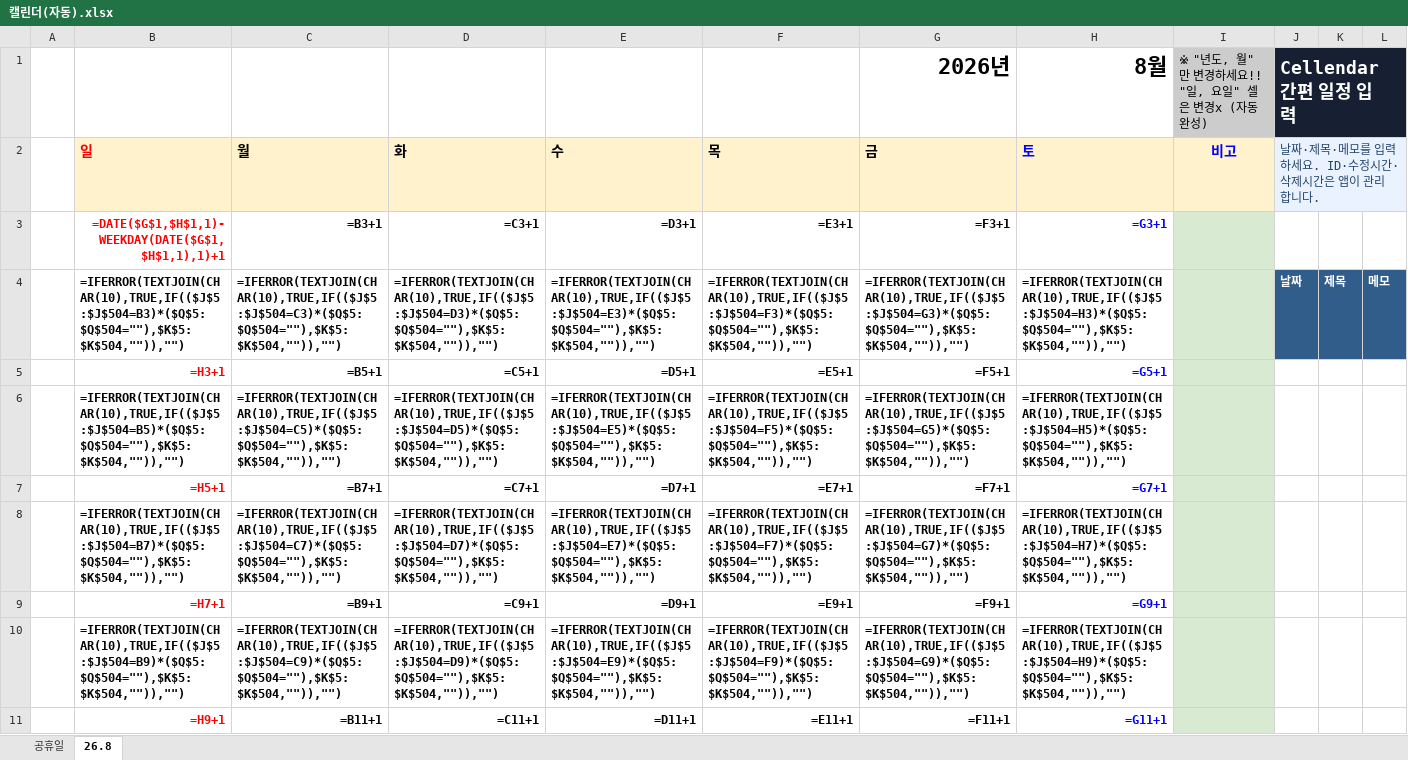
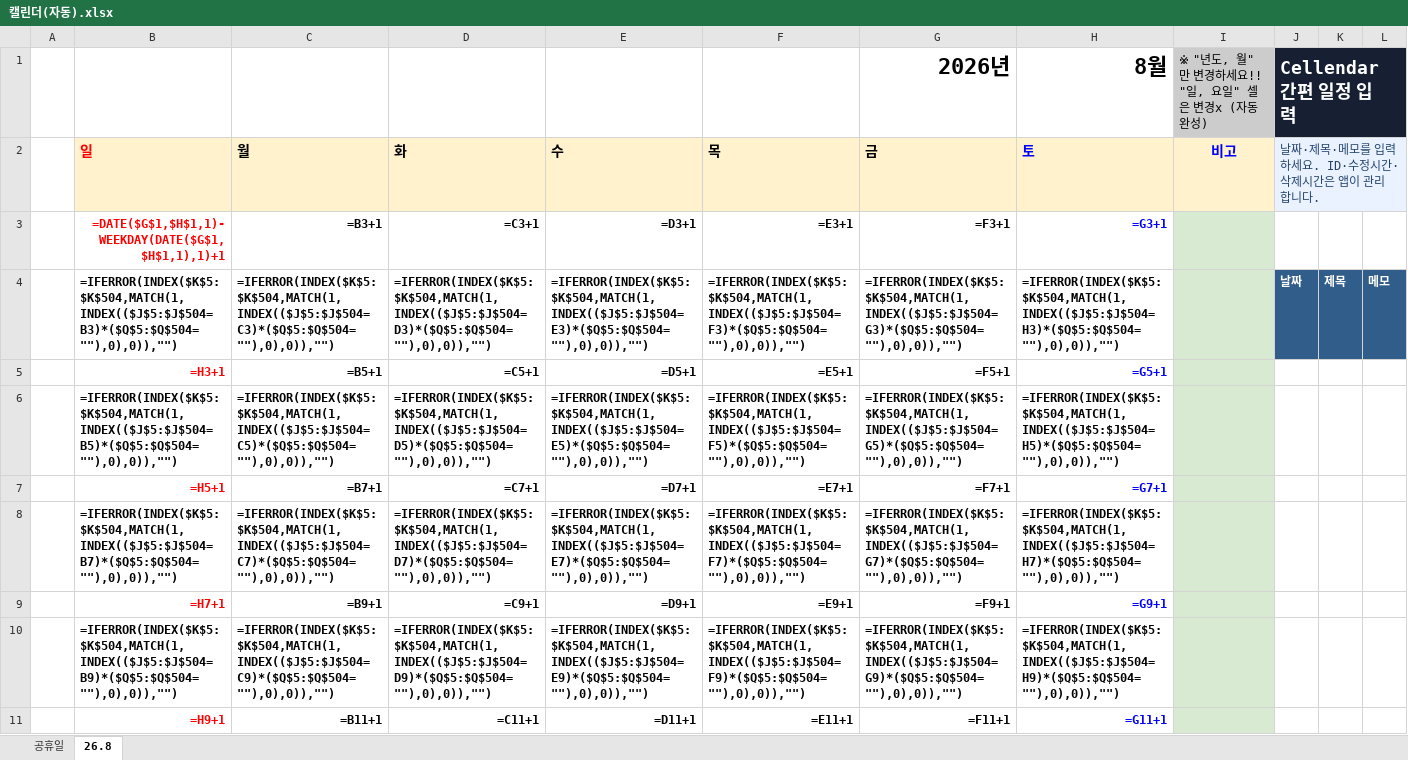
Before and after one commit to ckdgns20/cellendar, an Excel workbook: app/template/캘린더(자동).xlsx, sheet 26.8, drawn as a sheet; only a part is shown; values as stored, in another font and other column widths than the file's, no borders; formulas are shown in place of their values; conditional formats and table styles not drawn; the diff covers the shown part only; the diff names each change by its address in the sheet, - before the commit and + after, or states it on an @@ line.

Commit message:
Fix Excel calendar event display

```diff
--- a/app/template/캘린더(자동).xlsx (sheet 26.8)
+++ b/app/template/캘린더(자동).xlsx (sheet 26.8)
-B4 (일): =IFERROR(TEXTJOIN(CHAR(10),TRUE,IF(($J$5:$J$504=B3)*($Q$5:$Q$504=""),$K$5:$K$504,"")),"")
+B4 (일): =IFERROR(INDEX($K$5:$K$504,MATCH(1,INDEX(($J$5:$J$504=B3)*($Q$5:$Q$504=""),0),0)),"")
-C4 (월): =IFERROR(TEXTJOIN(CHAR(10),TRUE,IF(($J$5:$J$504=C3)*($Q$5:$Q$504=""),$K$5:$K$504,"")),"")
+C4 (월): =IFERROR(INDEX($K$5:$K$504,MATCH(1,INDEX(($J$5:$J$504=C3)*($Q$5:$Q$504=""),0),0)),"")
-D4 (화): =IFERROR(TEXTJOIN(CHAR(10),TRUE,IF(($J$5:$J$504=D3)*($Q$5:$Q$504=""),$K$5:$K$504,"")),"")
+D4 (화): =IFERROR(INDEX($K$5:$K$504,MATCH(1,INDEX(($J$5:$J$504=D3)*($Q$5:$Q$504=""),0),0)),"")
-E4 (수): =IFERROR(TEXTJOIN(CHAR(10),TRUE,IF(($J$5:$J$504=E3)*($Q$5:$Q$504=""),$K$5:$K$504,"")),"")
+E4 (수): =IFERROR(INDEX($K$5:$K$504,MATCH(1,INDEX(($J$5:$J$504=E3)*($Q$5:$Q$504=""),0),0)),"")
-F4 (목): =IFERROR(TEXTJOIN(CHAR(10),TRUE,IF(($J$5:$J$504=F3)*($Q$5:$Q$504=""),$K$5:$K$504,"")),"")
+F4 (목): =IFERROR(INDEX($K$5:$K$504,MATCH(1,INDEX(($J$5:$J$504=F3)*($Q$5:$Q$504=""),0),0)),"")
-G4 (금): =IFERROR(TEXTJOIN(CHAR(10),TRUE,IF(($J$5:$J$504=G3)*($Q$5:$Q$504=""),$K$5:$K$504,"")),"")
+G4 (금): =IFERROR(INDEX($K$5:$K$504,MATCH(1,INDEX(($J$5:$J$504=G3)*($Q$5:$Q$504=""),0),0)),"")
-H4 (토): =IFERROR(TEXTJOIN(CHAR(10),TRUE,IF(($J$5:$J$504=H3)*($Q$5:$Q$504=""),$K$5:$K$504,"")),"")
+H4 (토): =IFERROR(INDEX($K$5:$K$504,MATCH(1,INDEX(($J$5:$J$504=H3)*($Q$5:$Q$504=""),0),0)),"")
-B6 (일): =IFERROR(TEXTJOIN(CHAR(10),TRUE,IF(($J$5:$J$504=B5)*($Q$5:$Q$504=""),$K$5:$K$504,"")),"")
+B6 (일): =IFERROR(INDEX($K$5:$K$504,MATCH(1,INDEX(($J$5:$J$504=B5)*($Q$5:$Q$504=""),0),0)),"")
-C6 (월): =IFERROR(TEXTJOIN(CHAR(10),TRUE,IF(($J$5:$J$504=C5)*($Q$5:$Q$504=""),$K$5:$K$504,"")),"")
+C6 (월): =IFERROR(INDEX($K$5:$K$504,MATCH(1,INDEX(($J$5:$J$504=C5)*($Q$5:$Q$504=""),0),0)),"")
-D6 (화): =IFERROR(TEXTJOIN(CHAR(10),TRUE,IF(($J$5:$J$504=D5)*($Q$5:$Q$504=""),$K$5:$K$504,"")),"")
+D6 (화): =IFERROR(INDEX($K$5:$K$504,MATCH(1,INDEX(($J$5:$J$504=D5)*($Q$5:$Q$504=""),0),0)),"")
-E6 (수): =IFERROR(TEXTJOIN(CHAR(10),TRUE,IF(($J$5:$J$504=E5)*($Q$5:$Q$504=""),$K$5:$K$504,"")),"")
+E6 (수): =IFERROR(INDEX($K$5:$K$504,MATCH(1,INDEX(($J$5:$J$504=E5)*($Q$5:$Q$504=""),0),0)),"")
-F6 (목): =IFERROR(TEXTJOIN(CHAR(10),TRUE,IF(($J$5:$J$504=F5)*($Q$5:$Q$504=""),$K$5:$K$504,"")),"")
+F6 (목): =IFERROR(INDEX($K$5:$K$504,MATCH(1,INDEX(($J$5:$J$504=F5)*($Q$5:$Q$504=""),0),0)),"")
-G6 (금): =IFERROR(TEXTJOIN(CHAR(10),TRUE,IF(($J$5:$J$504=G5)*($Q$5:$Q$504=""),$K$5:$K$504,"")),"")
+G6 (금): =IFERROR(INDEX($K$5:$K$504,MATCH(1,INDEX(($J$5:$J$504=G5)*($Q$5:$Q$504=""),0),0)),"")
-H6 (토): =IFERROR(TEXTJOIN(CHAR(10),TRUE,IF(($J$5:$J$504=H5)*($Q$5:$Q$504=""),$K$5:$K$504,"")),"")
+H6 (토): =IFERROR(INDEX($K$5:$K$504,MATCH(1,INDEX(($J$5:$J$504=H5)*($Q$5:$Q$504=""),0),0)),"")
-B8 (일): =IFERROR(TEXTJOIN(CHAR(10),TRUE,IF(($J$5:$J$504=B7)*($Q$5:$Q$504=""),$K$5:$K$504,"")),"")
+B8 (일): =IFERROR(INDEX($K$5:$K$504,MATCH(1,INDEX(($J$5:$J$504=B7)*($Q$5:$Q$504=""),0),0)),"")
-C8 (월): =IFERROR(TEXTJOIN(CHAR(10),TRUE,IF(($J$5:$J$504=C7)*($Q$5:$Q$504=""),$K$5:$K$504,"")),"")
+C8 (월): =IFERROR(INDEX($K$5:$K$504,MATCH(1,INDEX(($J$5:$J$504=C7)*($Q$5:$Q$504=""),0),0)),"")
-D8 (화): =IFERROR(TEXTJOIN(CHAR(10),TRUE,IF(($J$5:$J$504=D7)*($Q$5:$Q$504=""),$K$5:$K$504,"")),"")
+D8 (화): =IFERROR(INDEX($K$5:$K$504,MATCH(1,INDEX(($J$5:$J$504=D7)*($Q$5:$Q$504=""),0),0)),"")
-E8 (수): =IFERROR(TEXTJOIN(CHAR(10),TRUE,IF(($J$5:$J$504=E7)*($Q$5:$Q$504=""),$K$5:$K$504,"")),"")
+E8 (수): =IFERROR(INDEX($K$5:$K$504,MATCH(1,INDEX(($J$5:$J$504=E7)*($Q$5:$Q$504=""),0),0)),"")
-F8 (목): =IFERROR(TEXTJOIN(CHAR(10),TRUE,IF(($J$5:$J$504=F7)*($Q$5:$Q$504=""),$K$5:$K$504,"")),"")
+F8 (목): =IFERROR(INDEX($K$5:$K$504,MATCH(1,INDEX(($J$5:$J$504=F7)*($Q$5:$Q$504=""),0),0)),"")
-G8 (금): =IFERROR(TEXTJOIN(CHAR(10),TRUE,IF(($J$5:$J$504=G7)*($Q$5:$Q$504=""),$K$5:$K$504,"")),"")
+G8 (금): =IFERROR(INDEX($K$5:$K$504,MATCH(1,INDEX(($J$5:$J$504=G7)*($Q$5:$Q$504=""),0),0)),"")
-H8 (토): =IFERROR(TEXTJOIN(CHAR(10),TRUE,IF(($J$5:$J$504=H7)*($Q$5:$Q$504=""),$K$5:$K$504,"")),"")
+H8 (토): =IFERROR(INDEX($K$5:$K$504,MATCH(1,INDEX(($J$5:$J$504=H7)*($Q$5:$Q$504=""),0),0)),"")
-B10 (일): =IFERROR(TEXTJOIN(CHAR(10),TRUE,IF(($J$5:$J$504=B9)*($Q$5:$Q$504=""),$K$5:$K$504,"")),"")
+B10 (일): =IFERROR(INDEX($K$5:$K$504,MATCH(1,INDEX(($J$5:$J$504=B9)*($Q$5:$Q$504=""),0),0)),"")
-C10 (월): =IFERROR(TEXTJOIN(CHAR(10),TRUE,IF(($J$5:$J$504=C9)*($Q$5:$Q$504=""),$K$5:$K$504,"")),"")
+C10 (월): =IFERROR(INDEX($K$5:$K$504,MATCH(1,INDEX(($J$5:$J$504=C9)*($Q$5:$Q$504=""),0),0)),"")
-D10 (화): =IFERROR(TEXTJOIN(CHAR(10),TRUE,IF(($J$5:$J$504=D9)*($Q$5:$Q$504=""),$K$5:$K$504,"")),"")
+D10 (화): =IFERROR(INDEX($K$5:$K$504,MATCH(1,INDEX(($J$5:$J$504=D9)*($Q$5:$Q$504=""),0),0)),"")
-E10 (수): =IFERROR(TEXTJOIN(CHAR(10),TRUE,IF(($J$5:$J$504=E9)*($Q$5:$Q$504=""),$K$5:$K$504,"")),"")
+E10 (수): =IFERROR(INDEX($K$5:$K$504,MATCH(1,INDEX(($J$5:$J$504=E9)*($Q$5:$Q$504=""),0),0)),"")
-F10 (목): =IFERROR(TEXTJOIN(CHAR(10),TRUE,IF(($J$5:$J$504=F9)*($Q$5:$Q$504=""),$K$5:$K$504,"")),"")
+F10 (목): =IFERROR(INDEX($K$5:$K$504,MATCH(1,INDEX(($J$5:$J$504=F9)*($Q$5:$Q$504=""),0),0)),"")
-G10 (금): =IFERROR(TEXTJOIN(CHAR(10),TRUE,IF(($J$5:$J$504=G9)*($Q$5:$Q$504=""),$K$5:$K$504,"")),"")
+G10 (금): =IFERROR(INDEX($K$5:$K$504,MATCH(1,INDEX(($J$5:$J$504=G9)*($Q$5:$Q$504=""),0),0)),"")
-H10 (토): =IFERROR(TEXTJOIN(CHAR(10),TRUE,IF(($J$5:$J$504=H9)*($Q$5:$Q$504=""),$K$5:$K$504,"")),"")
+H10 (토): =IFERROR(INDEX($K$5:$K$504,MATCH(1,INDEX(($J$5:$J$504=H9)*($Q$5:$Q$504=""),0),0)),"")
```
Also changed, not shown: 7 edited cells elsewhere in this sheet, 2 other files.
